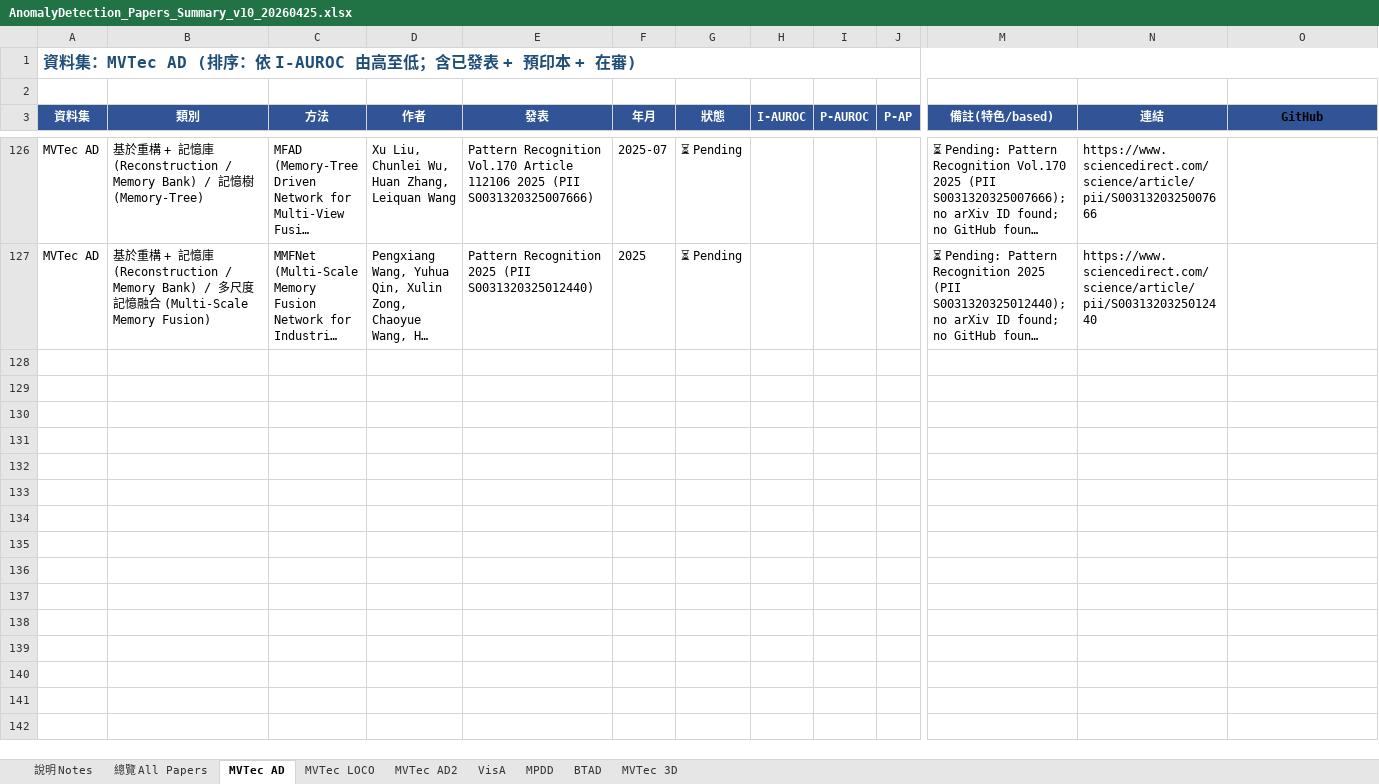
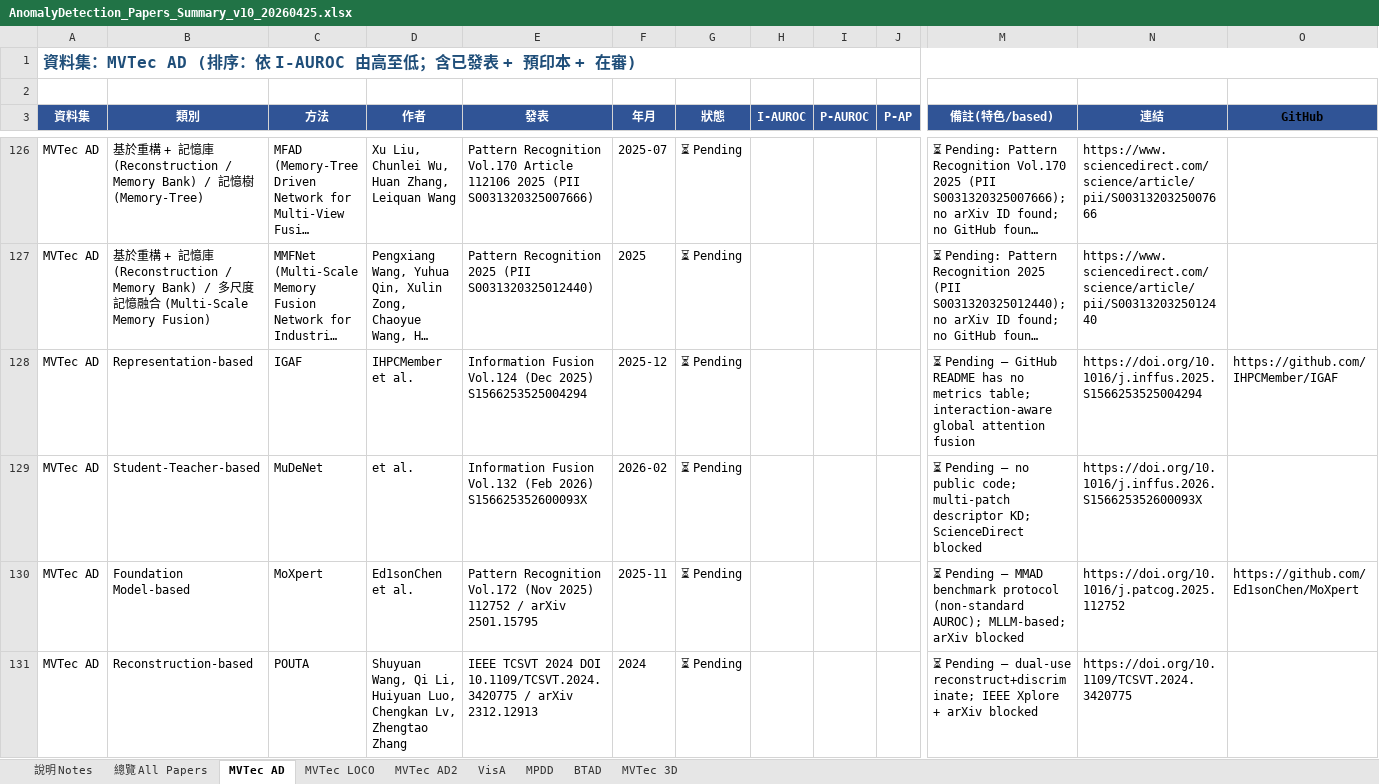
Before and after one commit to 112378074/NTUT-IVI-Lab--SOTA-Literature-Viewer, an Excel workbook: AnomalyDetection_Papers_Summary_v10_20260425.xlsx, sheet MVTec AD, drawn as a sheet; only a part is shown, gaps mark what is left out; long unchanged cells end in …; values as stored, in another font and other column widths than the file's, no borders; rows hold the shown columns only; the diff covers the shown part only; the diff names each change by its address in the sheet, - before the commit and + after, or states it on an @@ line.

```diff
--- a/AnomalyDetection_Papers_Summary_v10_20260425.xlsx (sheet MVTec AD)
+++ b/AnomalyDetection_Papers_Summary_v10_20260425.xlsx (sheet MVTec AD)
+row 128: MVTec AD | Representation-based | IGAF | IHPCMember et al. | Information Fusion Vol.124 (Dec 2025) S1566253525004294 | 2025-12 | ⏳ Pending |  |  |  | ⏳ Pending — GitHub README has no metrics table; interaction-aware global attention fusion | https://doi.org/10.1016/j.inffus.2025.S1566253525004294 | https://github.com/IHPCMember/IGAF
+row 129: MVTec AD | Student-Teacher-based | MuDeNet | et al. | Information Fusion Vol.132 (Feb 2026) S156625352600093X | 2026-02 | ⏳ Pending |  |  |  | ⏳ Pending — no public code; multi-patch descriptor KD; ScienceDirect blocked | https://doi.org/10.1016/j.inffus.2026.S156625352600093X
+row 130: MVTec AD | Foundation Model-based | MoXpert | Ed1sonChen et al. | Pattern Recognition Vol.172 (Nov 2025) 112752 / arXiv 2501.15795 | 2025-11 | ⏳ Pending |  |  |  | ⏳ Pending — MMAD benchmark protocol (non-standard AUROC); MLLM-based; arXiv blocked | https://doi.org/10.1016/j.patcog.2025.112752 | https://github.com/Ed1sonChen/MoXpert
+row 131: MVTec AD | Reconstruction-based | POUTA | Shuyuan Wang, Qi Li, Huiyuan Luo, Chengkan Lv, Zhengtao Zhang | IEEE TCSVT 2024 DOI 10.1109/TCSVT.2024.3420775 / arXiv 2312.12913 | 2024 | ⏳ Pending |  |  |  | ⏳ Pending — dual-use reconstruct+discriminate; IEEE Xplore + arXiv blocked | https://doi.org/10.1109/TCSVT.2024.3420775
```
Also changed, not shown: 3 added rows elsewhere in this sheet, sheet 總覽 All Papers, sheet VisA, sheet BTAD, sheet MVTec 3D, sheet MVTec LOCO, 2 other files.
